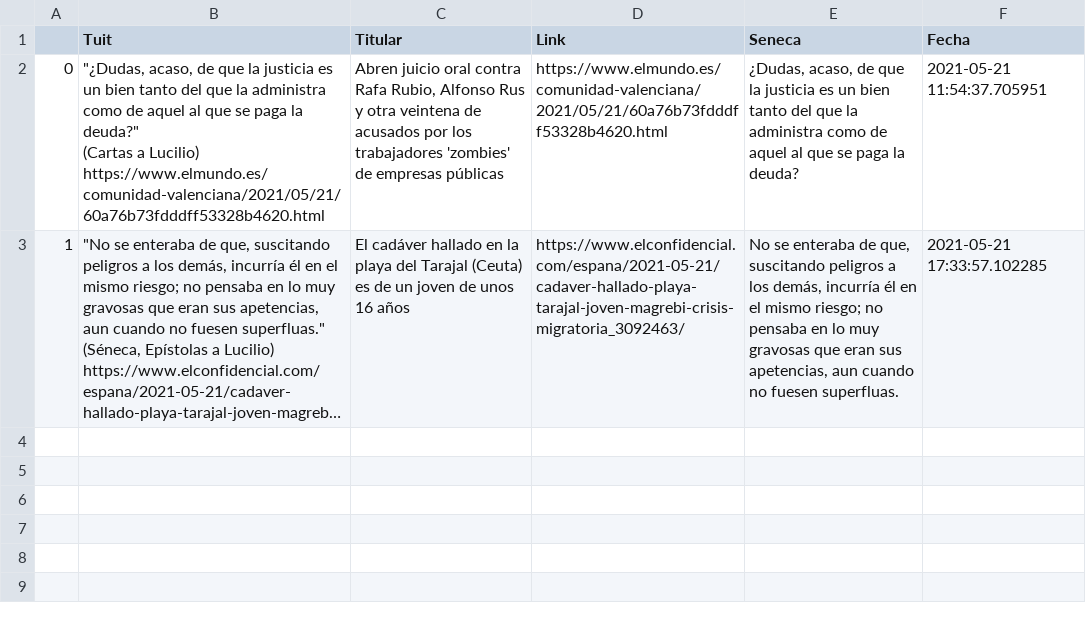
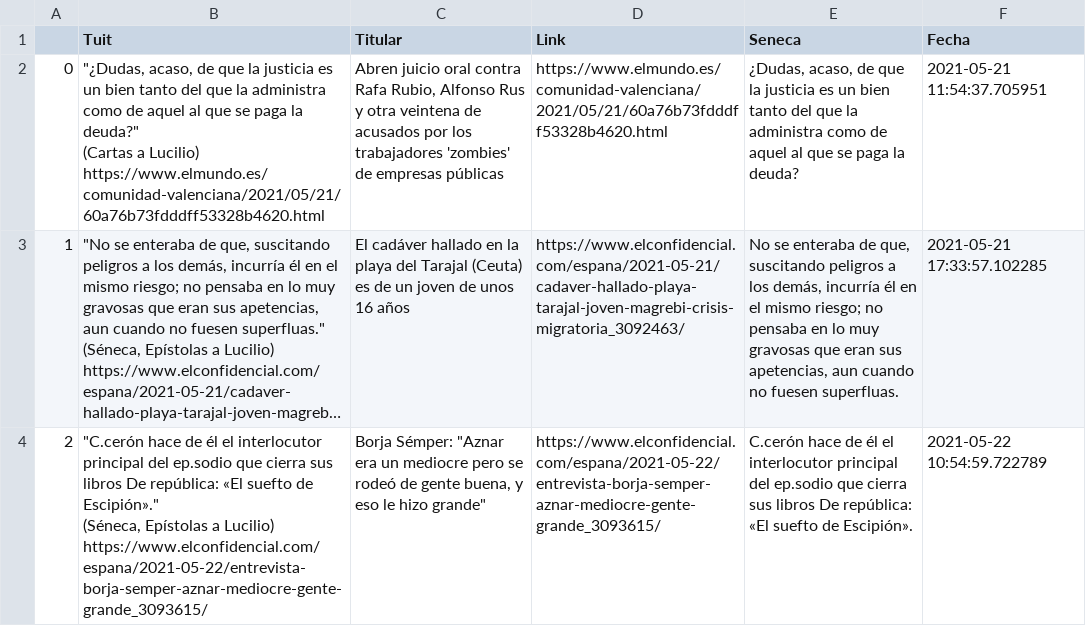
Before and after one commit to pcsanguinetti/seneca_comenta, a CSV file: register.csv, drawn as a sheet; long unchanged cells end in …; ↵ is a line break in a cell; the diff names each change by its address in the sheet, - before the commit and + after, or states it on an @@ line.

```diff
--- a/register.csv
+++ b/register.csv
+row 4: 2 | "C.cerón hace de él el interlocutor principal del ep.sodio que cierra sus libros De república: «El suefto de Escipión»." ↵ (Séneca, Epístolas a Lucilio) ↵ https://www.elconfidencial.com/espana/2021-05-22/entrevista-borja-semper-aznar-mediocre-gente-grande_3093615/ | Borja Sémper: "Aznar era un mediocre pero se rodeó de gente buena, y eso le hizo grande" | https://www.elconfidencial.com/espana/2021-05-22/entrevista-borja-semper-aznar-mediocre-gente-grande_3093615/ | C.cerón hace de él el interlocutor principal del ep.sodio que cierra sus libros De república: «El suefto de Escipión». | 2021-05-22 10:54:59.722789
```
Also changed, not shown: 1 other file.
